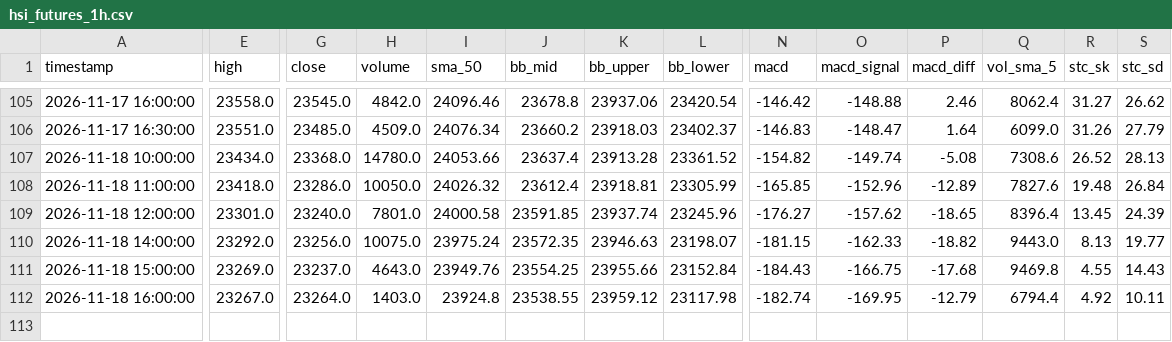
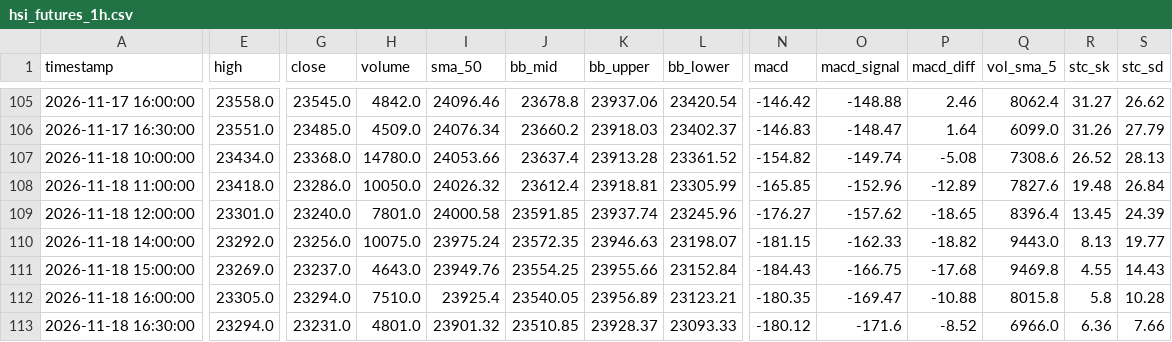
Before and after one commit to leichanseng-bit/hsi-futures-tracker, a CSV file: hsi_futures_1h.csv, drawn as a sheet; only a part is shown, gaps mark what is left out; rows hold the shown columns only; the diff covers the shown part only; the diff names each change by its address in the sheet, - before the commit and + after, or states it on an @@ line.

```diff
--- a/hsi_futures_1h.csv
+++ b/hsi_futures_1h.csv
-E112 (high): 23267.0
+E112 (high): 23305.0
-G112 (close): 23264.0
+G112 (close): 23294.0
-H112 (volume): 1403.0
+H112 (volume): 7510.0
-I112 (sma_50): 23924.8
+I112 (sma_50): 23925.4
-J112 (bb_mid): 23538.55
+J112 (bb_mid): 23540.05
-K112 (bb_upper): 23959.12
+K112 (bb_upper): 23956.89
-L112 (bb_lower): 23117.98
+L112 (bb_lower): 23123.21
-N112 (macd): -182.74
+N112 (macd): -180.35
-O112 (macd_signal): -169.95
+O112 (macd_signal): -169.47
-P112 (macd_diff): -12.79
+P112 (macd_diff): -10.88
-Q112 (vol_sma_5): 6794.4
+Q112 (vol_sma_5): 8015.8
-R112 (stc_sk): 4.92
+R112 (stc_sk): 5.8
-S112 (stc_sd): 10.11
+S112 (stc_sd): 10.28
+row 113: 2026-11-18 16:30:00 | 23294.0 | 23231.0 | 4801.0 | 23901.32 | 23510.85 | 23928.37 | 23093.33 | -180.12 | -171.6 | -8.52 | 6966.0 | 6.36 | 7.66
```
Also changed, not shown: 3 edited cells elsewhere in this file, hsi_futures_15m.csv, hsi_futures_1d.csv, 9 other files.
